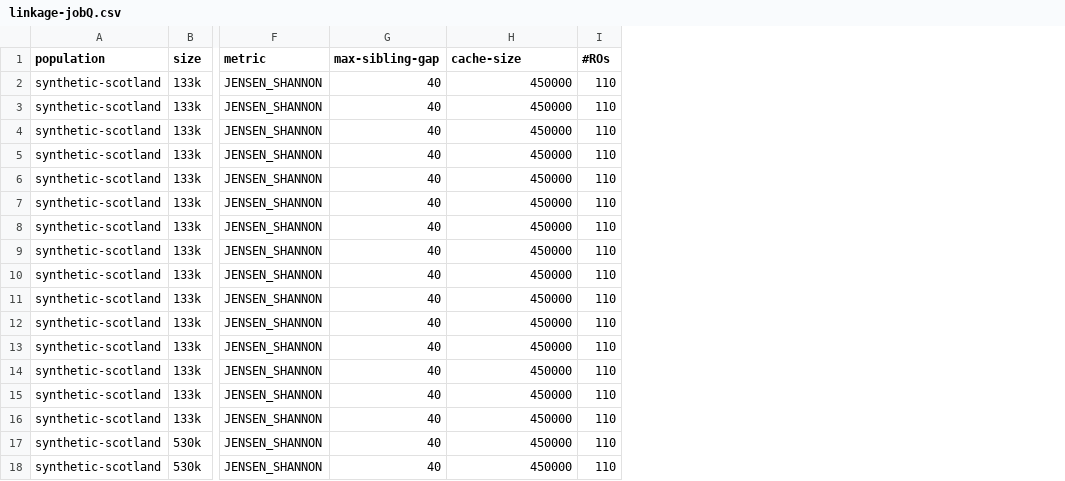
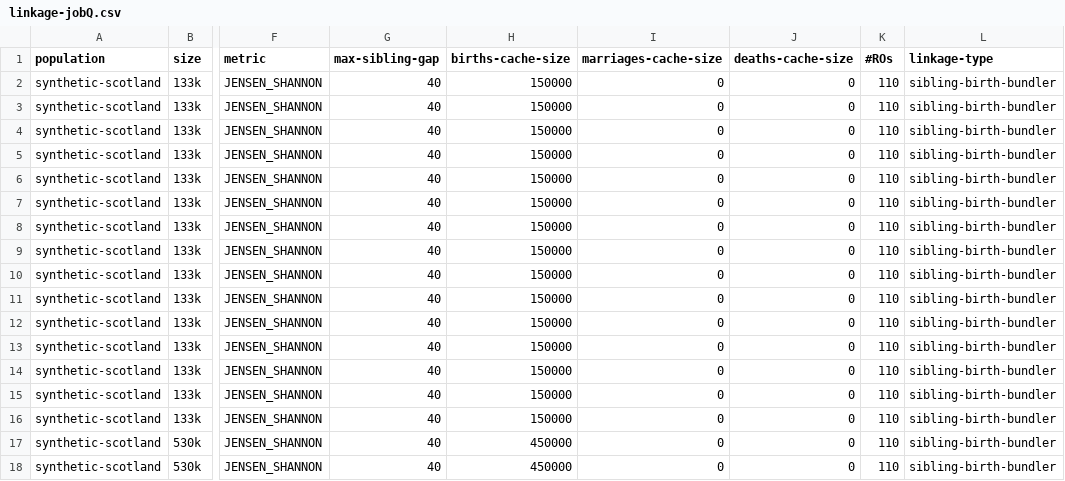
Before and after one commit to stacs-srg/population-linkage, a CSV file: linkage-job-q/linkage-jobQ.csv, drawn as a sheet; only a part is shown, gaps mark what is left out; the diff covers the shown part only; the diff names each change by its address in the sheet, - before the commit and + after, or states it on an @@ line.

```diff
--- a/linkage-job-q/linkage-jobQ.csv
+++ b/linkage-job-q/linkage-jobQ.csv
+column I (marriages-cache-size), rows 2-18: all 0
+column J (deaths-cache-size), rows 2-18: all 0
+column L (linkage-type), rows 2-18: all sibling-birth-bundler
-H1: cache-size
+H1: births-cache-size
-H2:H16 (births-cache-size): 450000
+H2:H16 (births-cache-size): 150000
```
Also changed, not shown: 3 added rows and 21 edited cells elsewhere in this file, linkage-job-q-local/linkage-jobQ-testing.csv, linkage-job-q-local/record-counts.csv, 15 other files.
